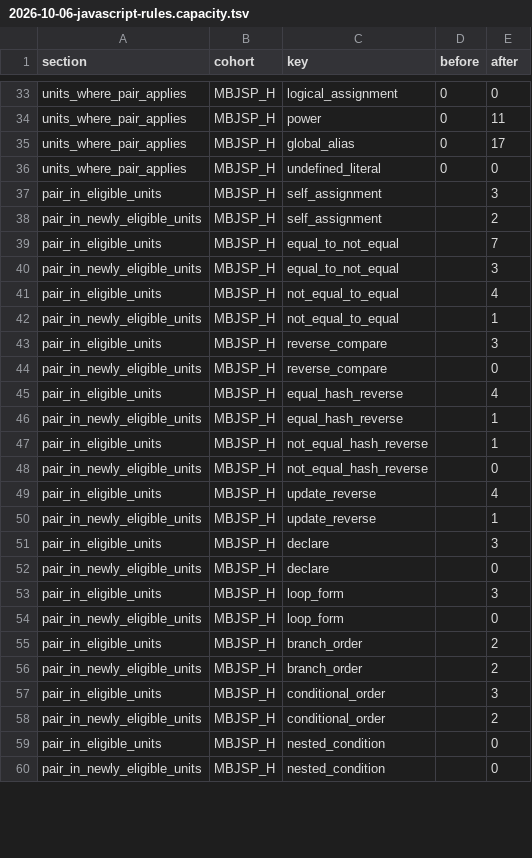
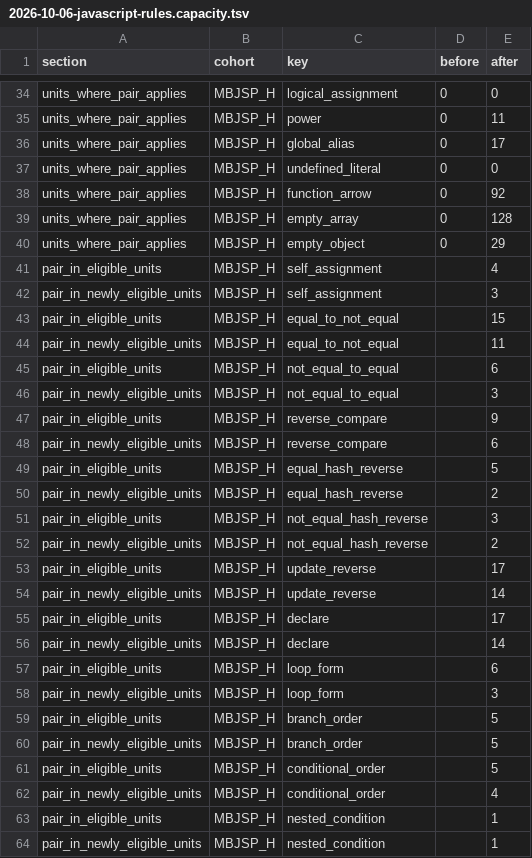
Before and after one commit to Noelle1831-k/CLLMark-legacy, a TSV file: docs/plans/2026-10-06-javascript-rules.capacity.tsv, drawn as a sheet; only a part is shown, gaps mark what is left out; the diff covers the shown part only.

Commit message:
Add JavaScript function_arrow, empty_array and empty_object pairs; flip property_shorthand bit order
Method: 30.x swaps the head of array-method callbacks between function (a) and (a) => when the body
and defaults use no this/arguments/super/new.target; 31.x/32.x swap [] / {} with new Array() /
new Object() when the constructors are not rebound. property_shorthand bit 0 is now the explicit
form, which the corpus uses more. docs/RULES.md lists the 25 JavaScript pairs.

```diff
--- a/docs/plans/2026-10-06-javascript-rules.capacity.tsv
+++ b/docs/plans/2026-10-06-javascript-rules.capacity.tsv
@@ -36,25 +37,28 @@ units_where_pair_applies	MBJSP_H	global_alias	0	17
 units_where_pair_applies	MBJSP_H	undefined_literal	0	0
-pair_in_eligible_units	MBJSP_H	self_assignment		3
-pair_in_newly_eligible_units	MBJSP_H	self_assignment		2
-pair_in_eligible_units	MBJSP_H	equal_to_not_equal		7
-pair_in_newly_eligible_units	MBJSP_H	equal_to_not_equal		3
-pair_in_eligible_units	MBJSP_H	not_equal_to_equal		4
-pair_in_newly_eligible_units	MBJSP_H	not_equal_to_equal		1
-pair_in_eligible_units	MBJSP_H	reverse_compare		3
-pair_in_newly_eligible_units	MBJSP_H	reverse_compare		0
-pair_in_eligible_units	MBJSP_H	equal_hash_reverse		4
-pair_in_newly_eligible_units	MBJSP_H	equal_hash_reverse		1
-pair_in_eligible_units	MBJSP_H	not_equal_hash_reverse		1
-pair_in_newly_eligible_units	MBJSP_H	not_equal_hash_reverse		0
-pair_in_eligible_units	MBJSP_H	update_reverse		4
-pair_in_newly_eligible_units	MBJSP_H	update_reverse		1
-pair_in_eligible_units	MBJSP_H	declare		3
-pair_in_newly_eligible_units	MBJSP_H	declare		0
-pair_in_eligible_units	MBJSP_H	loop_form		3
-pair_in_newly_eligible_units	MBJSP_H	loop_form		0
-pair_in_eligible_units	MBJSP_H	branch_order		2
-pair_in_newly_eligible_units	MBJSP_H	branch_order		2
-pair_in_eligible_units	MBJSP_H	conditional_order		3
-pair_in_newly_eligible_units	MBJSP_H	conditional_order		2
-pair_in_eligible_units	MBJSP_H	nested_condition		0
-pair_in_newly_eligible_units	MBJSP_H	nested_condition		0
+units_where_pair_applies	MBJSP_H	function_arrow	0	92
+units_where_pair_applies	MBJSP_H	empty_array	0	128
+units_where_pair_applies	MBJSP_H	empty_object	0	29
+pair_in_eligible_units	MBJSP_H	self_assignment		4
+pair_in_newly_eligible_units	MBJSP_H	self_assignment		3
+pair_in_eligible_units	MBJSP_H	equal_to_not_equal		15
+pair_in_newly_eligible_units	MBJSP_H	equal_to_not_equal		11
+pair_in_eligible_units	MBJSP_H	not_equal_to_equal		6
+pair_in_newly_eligible_units	MBJSP_H	not_equal_to_equal		3
+pair_in_eligible_units	MBJSP_H	reverse_compare		9
+pair_in_newly_eligible_units	MBJSP_H	reverse_compare		6
+pair_in_eligible_units	MBJSP_H	equal_hash_reverse		5
+pair_in_newly_eligible_units	MBJSP_H	equal_hash_reverse		2
+pair_in_eligible_units	MBJSP_H	not_equal_hash_reverse		3
+pair_in_newly_eligible_units	MBJSP_H	not_equal_hash_reverse		2
+pair_in_eligible_units	MBJSP_H	update_reverse		17
+pair_in_newly_eligible_units	MBJSP_H	update_reverse		14
+pair_in_eligible_units	MBJSP_H	declare		17
+pair_in_newly_eligible_units	MBJSP_H	declare		14
+pair_in_eligible_units	MBJSP_H	loop_form		6
+pair_in_newly_eligible_units	MBJSP_H	loop_form		3
+pair_in_eligible_units	MBJSP_H	branch_order		5
+pair_in_newly_eligible_units	MBJSP_H	branch_order		5
+pair_in_eligible_units	MBJSP_H	conditional_order		5
+pair_in_newly_eligible_units	MBJSP_H	conditional_order		4
+pair_in_eligible_units	MBJSP_H	nested_condition		1
+pair_in_newly_eligible_units	MBJSP_H	nested_condition		1
```
Also changed, not shown: 17 added rows and 50 edited cells elsewhere in this file, docs/plans/2026-10-06-javascript-rules.forms.tsv, docs/plans/2026-10-06-javascript-rules.functional.tsv, 8 other files.
